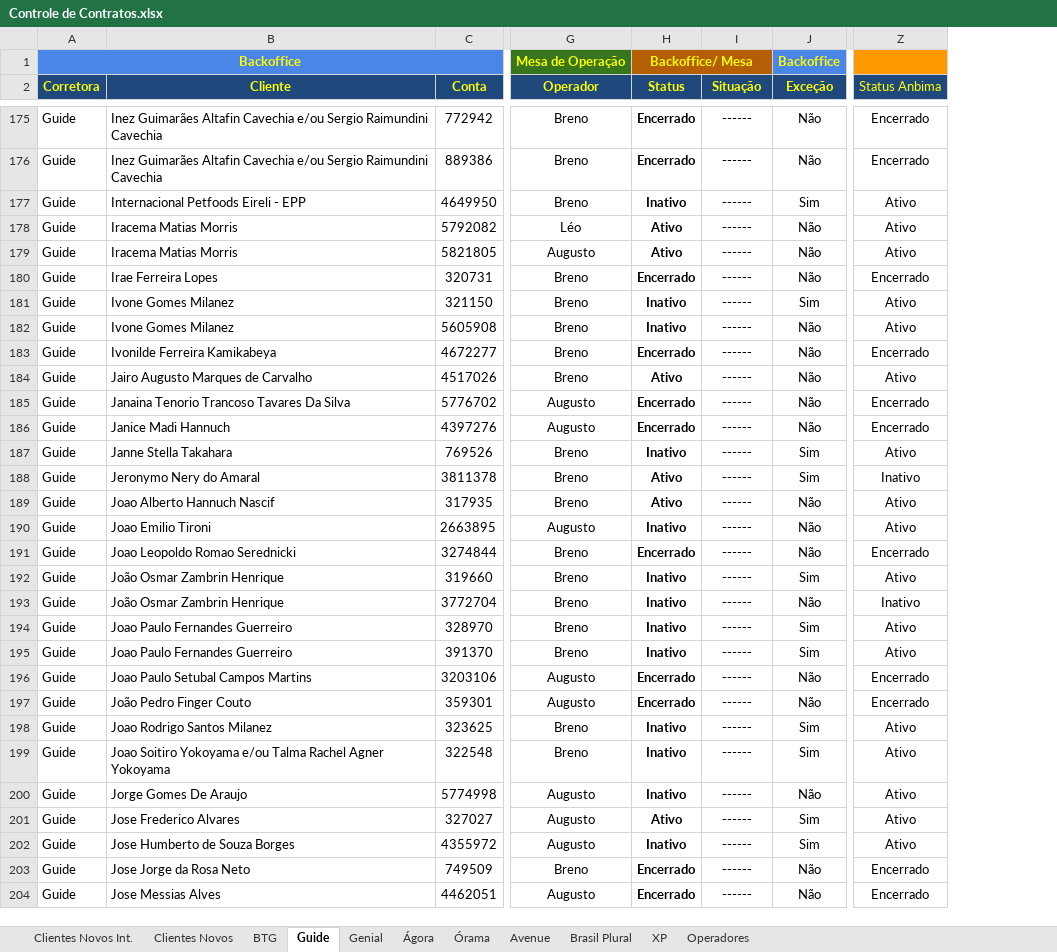
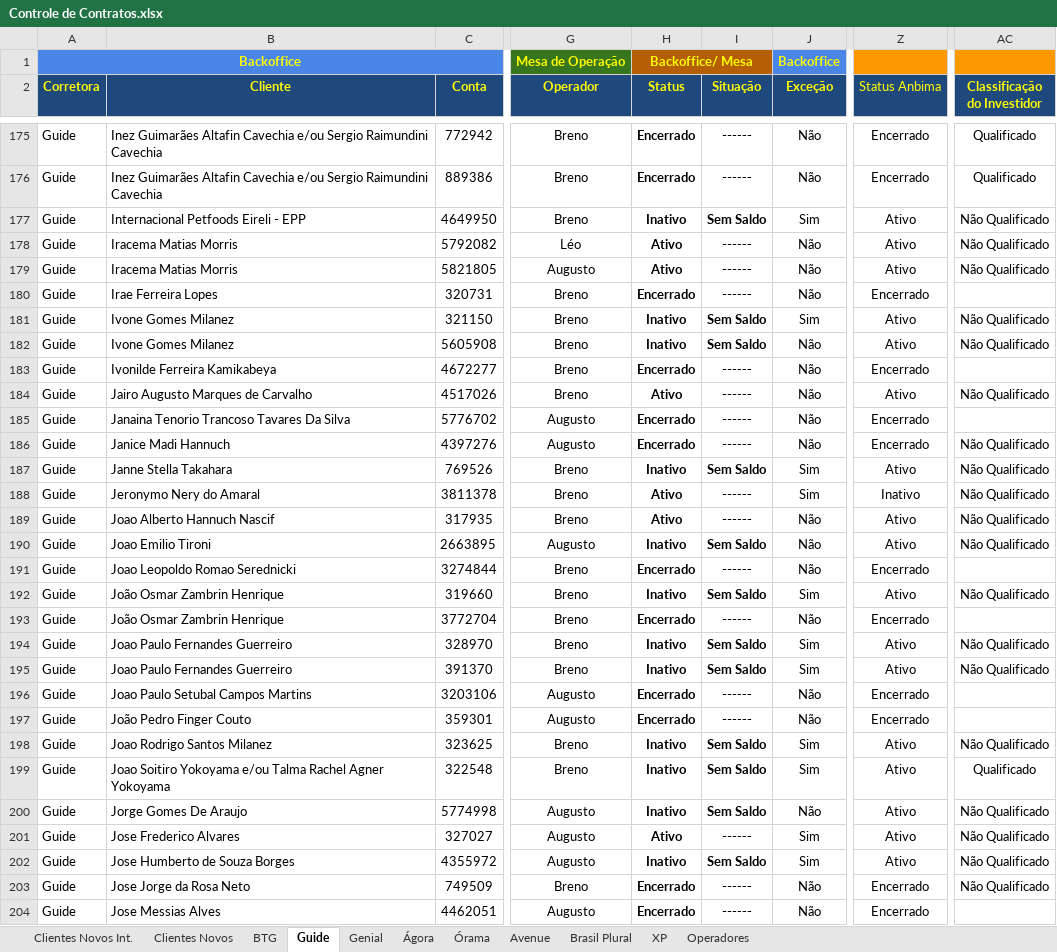
Before and after one commit to lauroteles/app_mesa_de_opera-es_corrigido, an Excel workbook: Controle de Contratos.xlsx, sheet Guide, drawn as a sheet; only a part is shown, gaps mark what is left out; values as stored, in another font and other column widths than the file's, no borders; charts and pictures and conditional formats not drawn; the diff covers the shown part only; the diff names each change by its address in the sheet, - before the commit and + after, or states it on an @@ line.

```diff
--- a/Controle de Contratos.xlsx (sheet Guide)
+++ b/Controle de Contratos.xlsx (sheet Guide)
+column AC (Classificação do Investidor), rows 175-203: Qualificado | Qualificado | Não Qualificado | Não Qualificado | Não Qualificado |  | Não Qualificado | Não Qualificado |  | Não Qualificado |  | Não Qualificado | Não Qualificado | Não Qualificado | Não Qualificado | Não Qualificado |  | Não Qualificado |  | Não Qualificado | Não Qualificado |  |  | Não Qualificado | Qualificado | Não Qualificado | Não Qualificado | Não Qualificado | Não Qualificado
-I177 (Situação): ------
+I177 (Situação): Sem Saldo
-I181:I182 (Situação): ------
+I181:I182 (Situação): Sem Saldo
-I187 (Situação): ------
+I187 (Situação): Sem Saldo
-I190 (Situação): ------
+I190 (Situação): Sem Saldo
-I192 (Situação): ------
+I192 (Situação): Sem Saldo
-H193 (Status): Inativo
+H193 (Status): Encerrado
-Z193 (Status Anbima): Inativo
+Z193 (Status Anbima): Encerrado
-I194:I195 (Situação): ------
+I194:I195 (Situação): Sem Saldo
-I198:I200 (Situação): ------
+I198:I200 (Situação): Sem Saldo
-I202 (Situação): ------
+I202 (Situação): Sem Saldo
```
Also changed, not shown: 2 added rows, 2 removed rows and 184 edited cells elsewhere in this sheet, sheet Clientes Novos, sheet BTG, sheet Brasil Plural, formulas that keep their value, hidden cells, Bluemetrix.xlsx.
